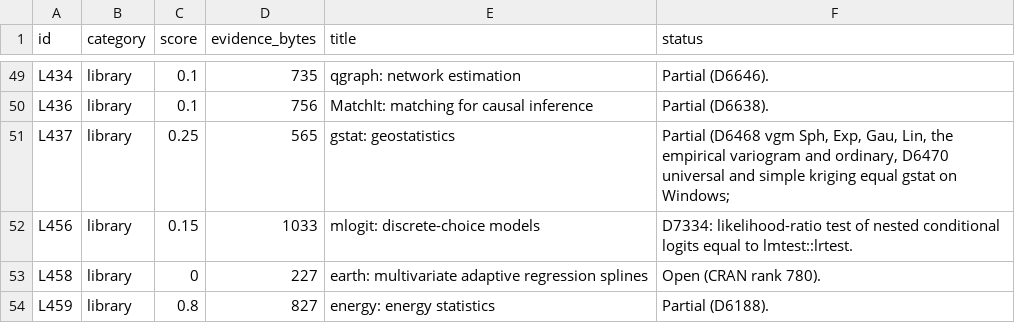
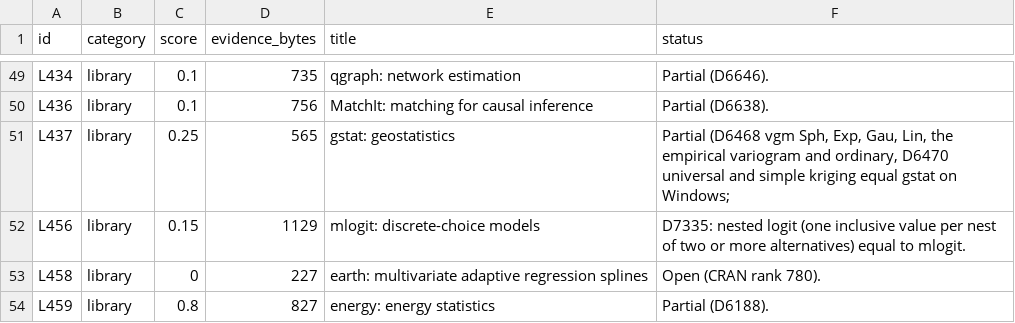
Before and after one commit to nebosa-company/neper, a TSV file: docs/digest/queue.tsv, drawn as a sheet; only a part is shown, gaps mark what is left out.

```diff
--- a/docs/digest/queue.tsv
+++ b/docs/digest/queue.tsv
@@ -51,3 +51,3 @@ L436	library	0.1	756	MatchIt: matching for causal inference	Partial (D6638).
 L437	library	0.25	565	gstat: geostatistics	Partial (D6468 vgm Sph, Exp, Gau, Lin, the empirical variogram and ordinary, D6470 universal and simple kriging equal gstat on Windows;
-L456	library	0.15	1033	mlogit: discrete-choice models	D7334: likelihood-ratio test of nested conditional logits equal to lmtest::lrtest.
+L456	library	0.15	1129	mlogit: discrete-choice models	D7335: nested logit (one inclusive value per nest of two or more alternatives) equal to mlogit.
 L458	library	0	227	earth: multivariate adaptive regression splines	Open (CRAN rank 780).
```
Also changed, not shown: docs/digest/decisions.tsv, 7 other files.
